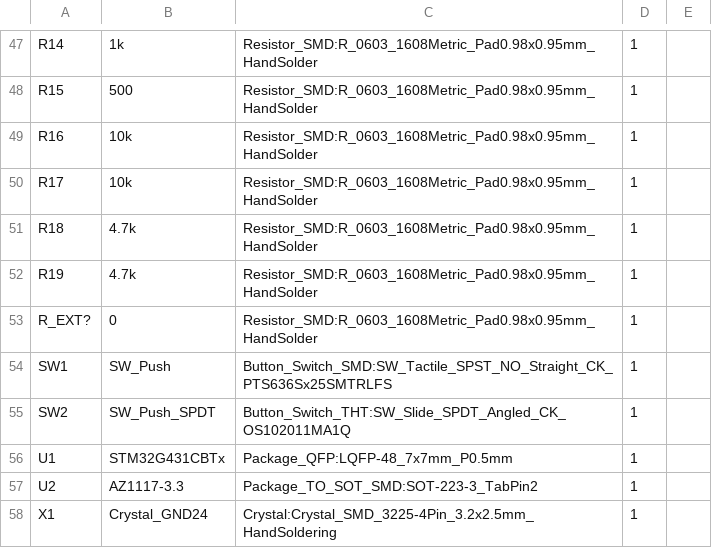
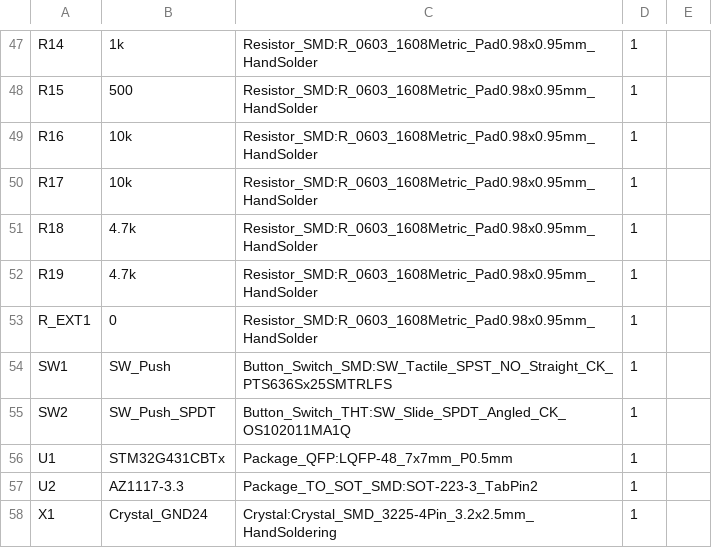
Before and after one commit to CanSource/STM32G4-tutorial-project, a CSV file: docs/BOM/stm32-tutorial-project_bill_of_materials.csv, drawn as a sheet; only a part is shown, gaps mark what is left out.

```diff
--- a/docs/BOM/stm32-tutorial-project_bill_of_materials.csv
+++ b/docs/BOM/stm32-tutorial-project_bill_of_materials.csv
@@ -52,3 +52,3 @@
 "R19","4.7k","Resistor_SMD:R_0603_1608Metric_Pad0.98x0.95mm_HandSolder","1",""
-"R_EXT?","0","Resistor_SMD:R_0603_1608Metric_Pad0.98x0.95mm_HandSolder","1",""
+"R_EXT1","0","Resistor_SMD:R_0603_1608Metric_Pad0.98x0.95mm_HandSolder","1",""
 "SW1","SW_Push","Button_Switch_SMD:SW_Tactile_SPST_NO_Straight_CK_PTS636Sx25SMTRLFS","1",""
```
Also changed, not shown: 4 other files.
